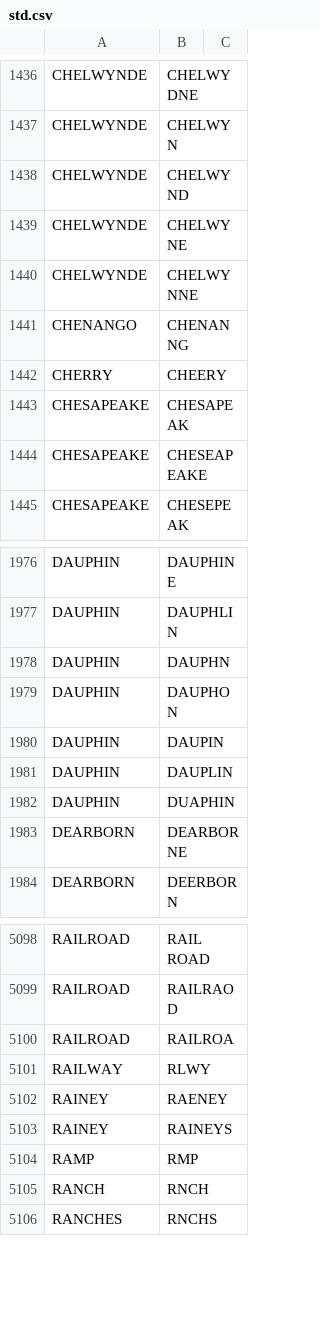
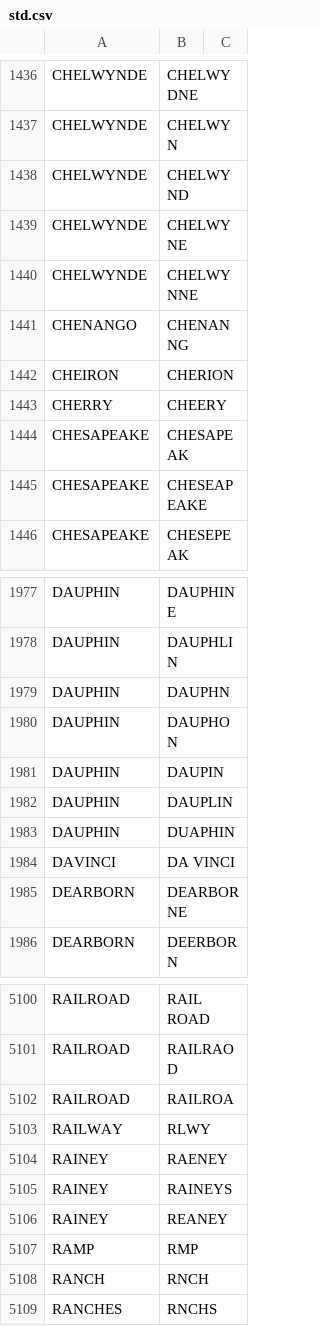
Before and after one commit to CityOfPhiladelphia/passyunk, a CSV file: passyunk/pdata/std.csv, drawn as a sheet; only a part is shown, gaps mark what is left out.

Commit message:
Add street_name standardizations for CHEIRON, DAVINCI AND RAINEY

```diff
--- a/passyunk/pdata/std.csv
+++ b/passyunk/pdata/std.csv
@@ -1441,2 +1441,3 @@ CHELWYNDE,CHELWYNNE,
 CHENANGO,CHENANNG,
+CHEIRON,CHERION,
 CHERRY,CHEERY,
@@ -1982,2 +1983,3 @@ DAUPHIN,DAUPLIN,
 DAUPHIN,DUAPHIN,
+DAVINCI,DA VINCI,
 DEARBORN,DEARBORNE,
@@ -5103,2 +5105,3 @@ RAINEY,RAENEY,
 RAINEY,RAINEYS,
+RAINEY,REANEY,
 RAMP,RMP,
```
